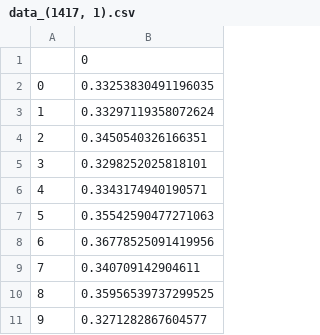
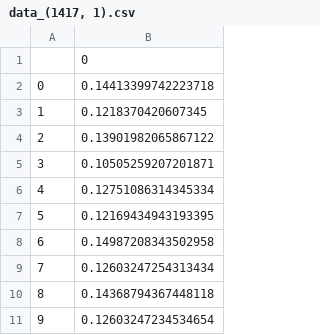
Before and after one commit to jesperlandmer/METRo-SSE-Predictor, a CSV file: results/rnn/data_(1417, 1).csv, drawn as a sheet.

Commit message:
new results from knn

```diff
--- a/results/rnn/data_(1417, 1).csv
+++ b/results/rnn/data_(1417, 1).csv
@@ -1,11 +1,11 @@
 ,0
-0,0.33253830491196035
-1,0.33297119358072624
-2,0.3450540326166351
-3,0.3298252025818101
-4,0.3343174940190571
-5,0.35542590477271063
-6,0.36778525091419956
-7,0.340709142904611
-8,0.35956539737299525
-9,0.3271282867604577
+0,0.14413399742223718
+1,0.1218370420607345
+2,0.13901982065867122
+3,0.10505259207201871
+4,0.12751086314345334
+5,0.12169434943193395
+6,0.14987208343502958
+7,0.12603247254313434
+8,0.14368794367448118
+9,0.12603247234534654
```
Also changed, not shown: results/rnn/data_(1419, 1).csv, results/rnn/data_(1419, 18).csv, 15 other files.
